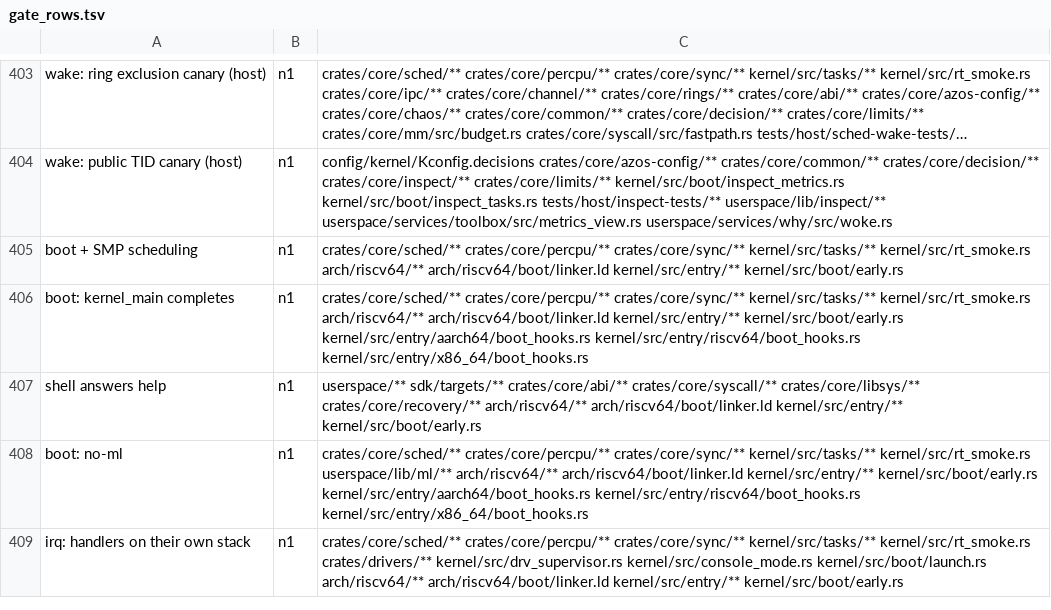
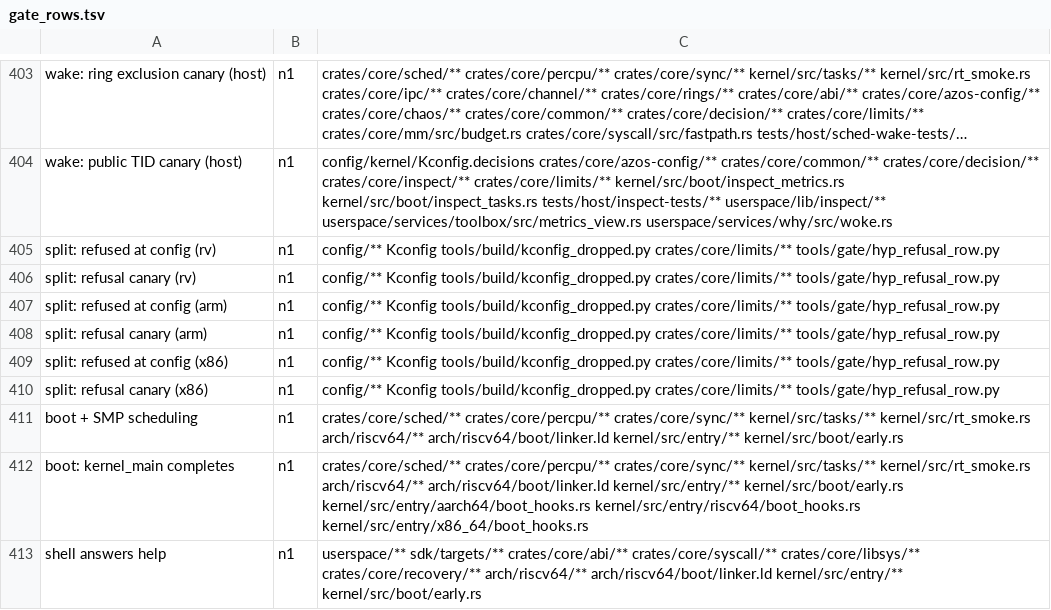
Before and after one commit to fgrg1978/AzOS, a TSV file: tools/gate/gate_rows.tsv, drawn as a sheet; only a part is shown, gaps mark what is left out; the shorter side is filled out with more unchanged rows; long unchanged cells end in …; the diff names each change by its address in the sheet, - before the commit and + after, or states it on an @@ line.

Commit message:
virt: VIRT_SPLIT and SECURITY_CONFIDENTIAL are refused until an ISA has a monitor
ARCH_HAS_HYP_MONITOR (no provider yet) gates both symbols. Asking for one in a
defconfig is reported by tools/build/kconfig_dropped.py (make defconfig-*,
make olddefconfig, check_presets), because kconfiglib drops it silently, and a
hand-written .config that still has it stops the azos_limits build. The hv
overlay, its defconfig and the gate row move to VIRT_HOSTED, desktop and server
default to hosted on aarch64, VirtRole::Split is removed. Rows split: refused
at config / refusal canary on rv, arm and x86.

```diff
--- a/tools/gate/gate_rows.tsv
+++ b/tools/gate/gate_rows.tsv
+row 405: split: refused at config (rv) | n1 | config/** Kconfig tools/build/kconfig_dropped.py crates/core/limits/** tools/gate/hyp_refusal_row.py
+row 406: split: refusal canary (rv) | n1 | config/** Kconfig tools/build/kconfig_dropped.py crates/core/limits/** tools/gate/hyp_refusal_row.py
+row 407: split: refused at config (arm) | n1 | config/** Kconfig tools/build/kconfig_dropped.py crates/core/limits/** tools/gate/hyp_refusal_row.py
+row 408: split: refusal canary (arm) | n1 | config/** Kconfig tools/build/kconfig_dropped.py crates/core/limits/** tools/gate/hyp_refusal_row.py
+row 409: split: refused at config (x86) | n1 | config/** Kconfig tools/build/kconfig_dropped.py crates/core/limits/** tools/gate/hyp_refusal_row.py
+row 410: split: refusal canary (x86) | n1 | config/** Kconfig tools/build/kconfig_dropped.py crates/core/limits/** tools/gate/hyp_refusal_row.py
```
Also changed, not shown: 17 other files.
